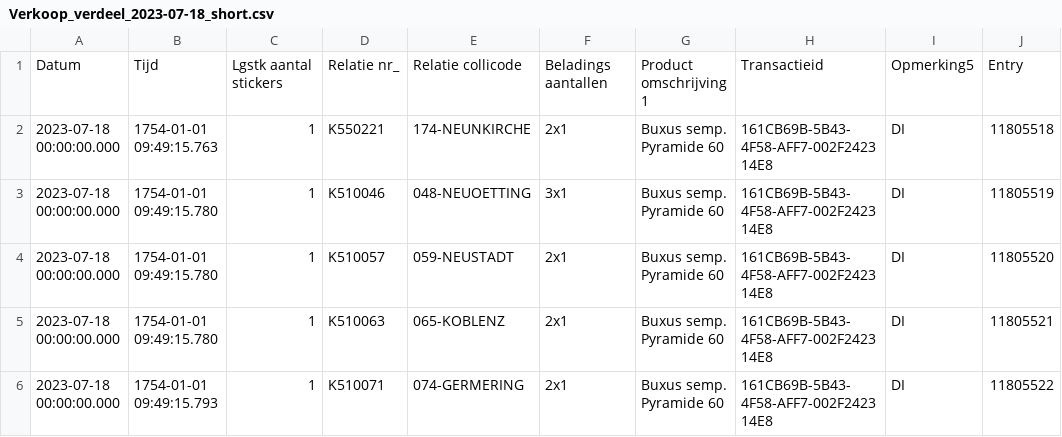
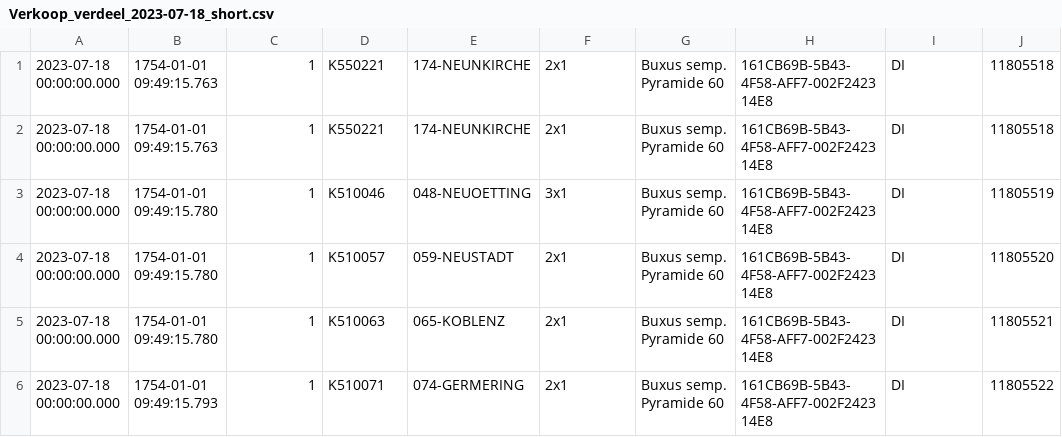
Before and after one commit to JustJust03/FloorSimulation, a CSV file: Data/Verkoop_verdeel_2023-07-18_short.csv, drawn as a sheet; only a part is shown.

```diff
--- a/Data/Verkoop_verdeel_2023-07-18_short.csv
+++ b/Data/Verkoop_verdeel_2023-07-18_short.csv
@@ -1,2 +1,2 @@
-Datum;Tijd;Lgstk aantal stickers;Relatie nr_;Relatie collicode;Beladings aantallen;Product omschrijving 1;Transactieid;Opmerking5;Entry
+2023-07-18 00:00:00.000;1754-01-01 09:49:15.763;1;K550221;174-NEUNKIRCHE;2x1;Buxus semp. Pyramide 60;161CB69B-5B43-4F58-AFF7-002F242314E8;DI;11805518
 2023-07-18 00:00:00.000;1754-01-01 09:49:15.763;1;K550221;174-NEUNKIRCHE;2x1;Buxus semp. Pyramide 60;161CB69B-5B43-4F58-AFF7-002F242314E8;DI;11805518
```
Also changed, not shown: 25 other files.
